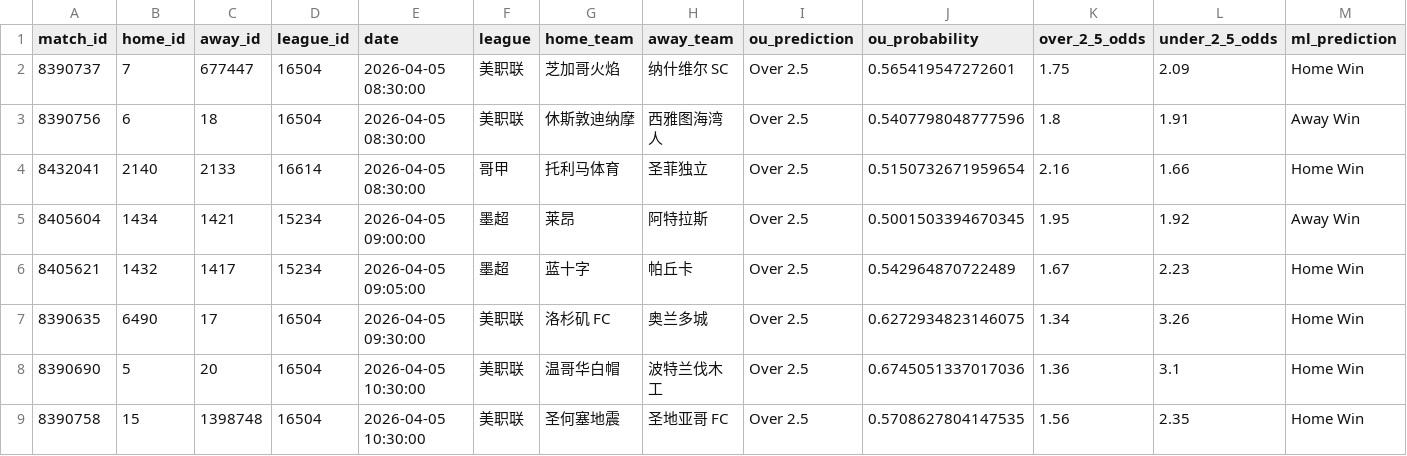
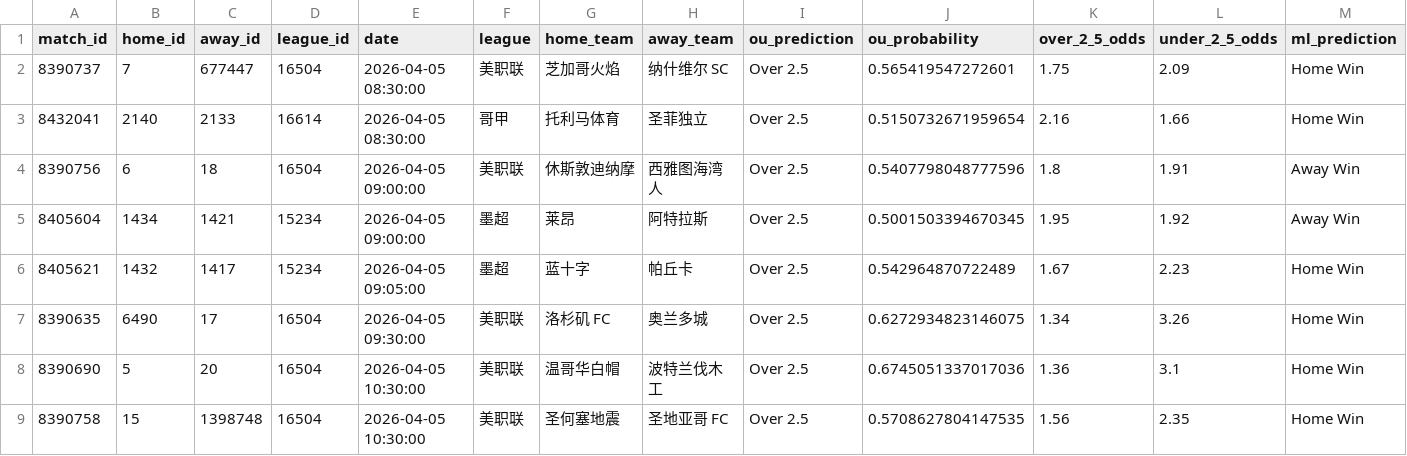
Before and after one commit to housan321/my-football, a CSV file: predictions_output.csv, drawn as a sheet; only a part is shown; removed rows and columns are numbered as before the commit, all else as after; rows hold the shown columns only; the diff names each change by its address in the sheet, - before the commit and + after, or states it on an @@ line.

```diff
--- a/predictions_output.csv
+++ b/predictions_output.csv
-row 3: 8390756 | 6 | 18 | 16504 | 2026-04-05 08:30:00 | 美职联 | 休斯敦迪纳摩 | 西雅图海湾人 | Over 2.5 | 0.5407798048777596 | 1.8 | 1.91 | Away Win
+row 4: 8390756 | 6 | 18 | 16504 | 2026-04-05 09:00:00 | 美职联 | 休斯敦迪纳摩 | 西雅图海湾人 | Over 2.5 | 0.5407798048777596 | 1.8 | 1.91 | Away Win
```
Also changed, not shown: extracted_features_complete.csv, live.csv.
